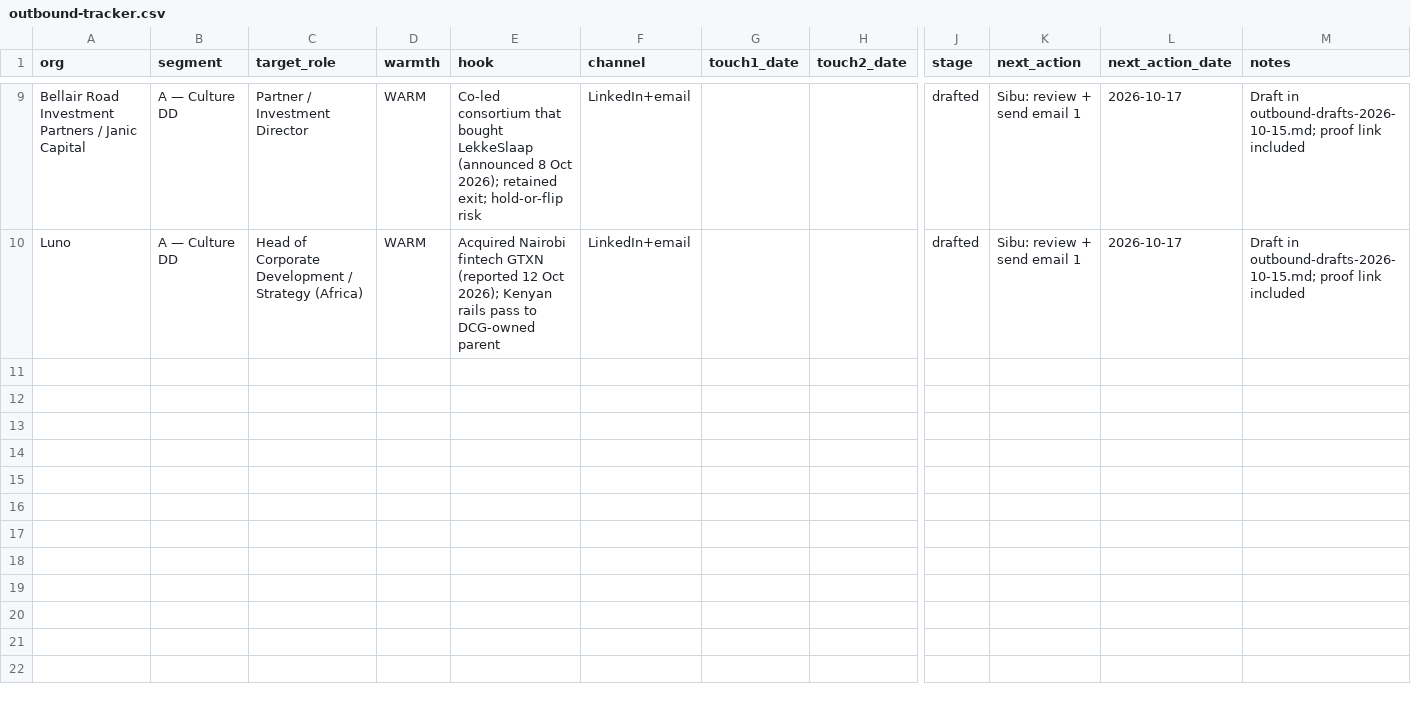
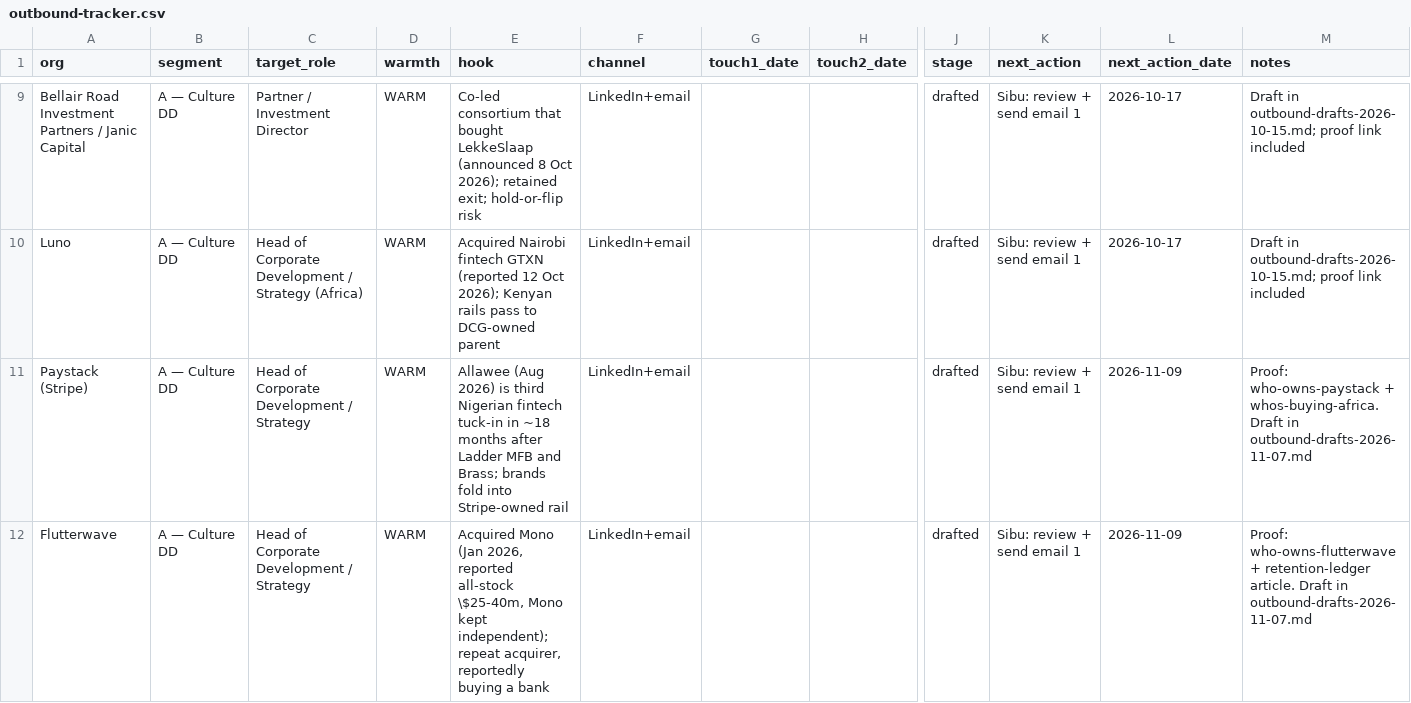
Before and after one commit to sshangasi-ux/monokromatik-production, a CSV file: docs/collateral/outbound-tracker.csv, drawn as a sheet; only a part is shown, gaps mark what is left out; rows hold the shown columns only; the diff covers the shown part only; the diff names each change by its address in the sheet, - before the commit and + after, or states it on an @@ line.

```diff
--- a/docs/collateral/outbound-tracker.csv
+++ b/docs/collateral/outbound-tracker.csv
+row 11: Paystack (Stripe) | A — Culture DD | Head of Corporate Development / Strategy | WARM | Allawee (Aug 2026) is third Nigerian fintech tuck-in in ~18 months after Ladder MFB and Brass; brands fold into Stripe-owned rail | LinkedIn+email |  |  | drafted | Sibu: review + send email 1 | 2026-11-09 | Proof: who-owns-paystack + whos-buying-africa. Draft in outbound-drafts-2026-11-07.md
+row 12: Flutterwave | A — Culture DD | Head of Corporate Development / Strategy | WARM | Acquired Mono (Jan 2026, reported all-stock \$25-40m, Mono kept independent); repeat acquirer, reportedly buying a bank | LinkedIn+email |  |  | drafted | Sibu: review + send email 1 | 2026-11-09 | Proof: who-owns-flutterwave + retention-ledger article. Draft in outbound-drafts-2026-11-07.md
```
Also changed, not shown: 2 added rows elsewhere in this file, 1 other file.
